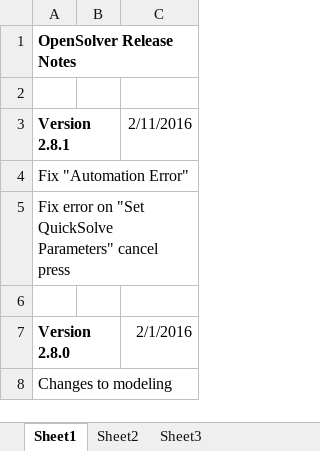
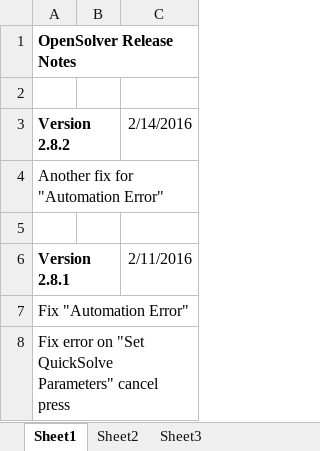
Before and after one commit to AlexMSatalia/OpenSolver, an Excel workbook: OpenSolver ChangeLog.xlsx, sheet Sheet1, drawn as a sheet; only a part is shown; the shorter side is filled out with more unchanged rows; values as stored, in another font and other column widths than the file's, no borders; the diff names each change by its address in the sheet, - before the commit and + after, or states it on an @@ line.

Commit message:
Release properly cleaned version this time

```diff
--- a/OpenSolver ChangeLog.xlsx (sheet Sheet1)
+++ b/OpenSolver ChangeLog.xlsx (sheet Sheet1)
+row 3: Version 2.8.2 |  | 2/14/2016
+row 4: Another fix for "Automation Error"
+row 5: (empty)
```
Also changed, not shown: 16 other files.
